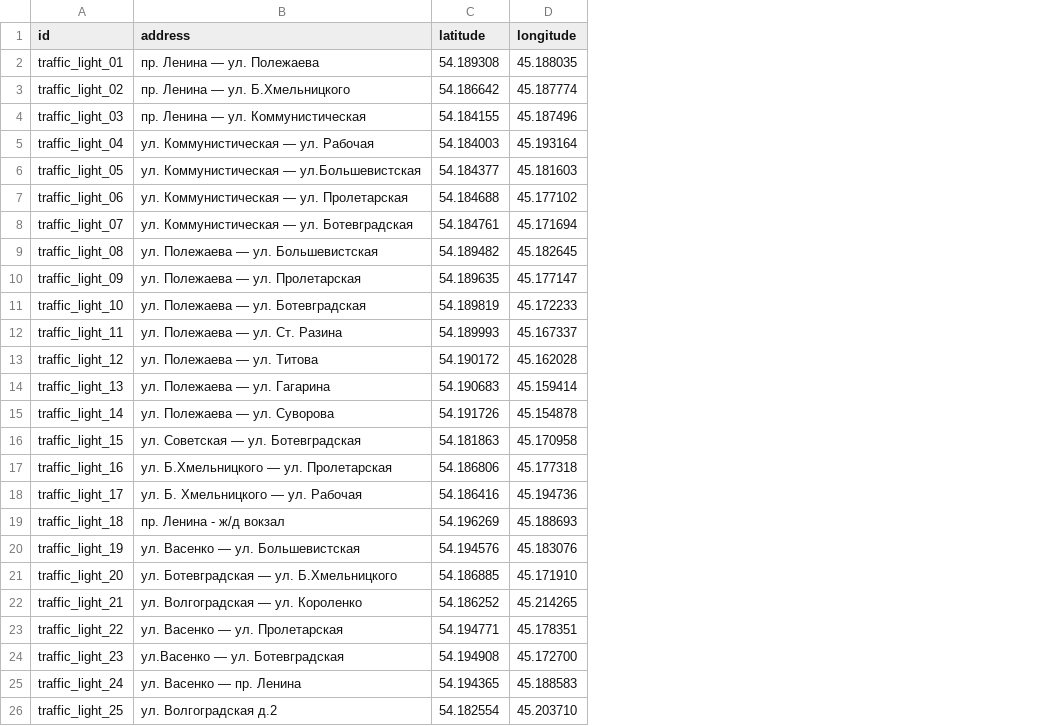
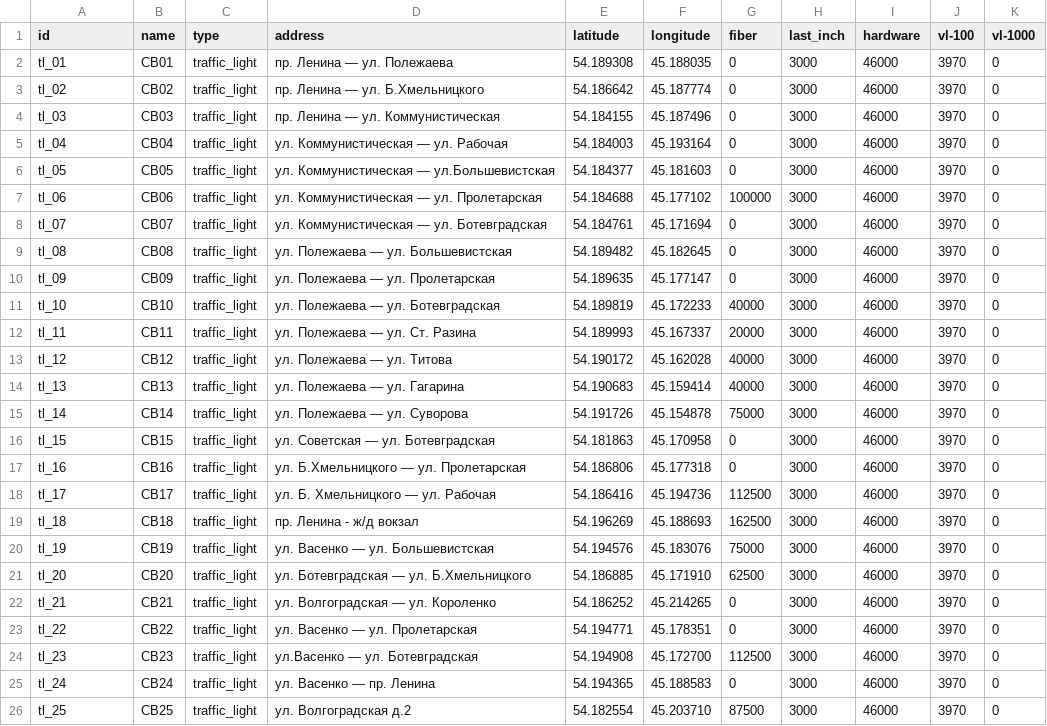
Before and after one commit to twelwet/map-clients, a CSV file: data/csv/traffic_lights.csv, drawn as a sheet; only a part is shown; the diff covers the shown part only; the diff names each change by its address in the sheet, - before the commit and + after, or states it on an @@ line.

Commit message:
update traffic_lights layer info

```diff
--- a/data/csv/traffic_lights.csv
+++ b/data/csv/traffic_lights.csv
+column B (name), rows 2-26: СВ01 | СВ02 | СВ03 | СВ04 | СВ05 | СВ06 | СВ07 | СВ08 | СВ09 | СВ10 | СВ11 | СВ12 | СВ13 | СВ14 | СВ15 | СВ16 | СВ17 | СВ18 | СВ19 | СВ20 | СВ21 | СВ22 | СВ23 | СВ24 | СВ25
+column C (type), rows 2-26: all traffic_light
+column G (fiber), rows 2-26: 0 | 0 | 0 | 0 | 0 | 100000 | 0 | 0 | 0 | 40000 | 20000 | 40000 | 40000 | 75000 | 0 | 0 | 112500 | 162500 | 75000 | 62500 | 0 | 0 | 112500 | 0 | 87500
+column H (last_inch), rows 2-26: all 3000
+column I (hardware), rows 2-26: all 46000
+column J (vl-100), rows 2-26: all 3970
+column K (vl-1000), rows 2-26: all 0
-A2 (id): traffic_light_01
+A2 (id): tl_01
-A3 (id): traffic_light_02
+A3 (id): tl_02
-A4 (id): traffic_light_03
+A4 (id): tl_03
-A5 (id): traffic_light_04
+A5 (id): tl_04
-A6 (id): traffic_light_05
+A6 (id): tl_05
-A7 (id): traffic_light_06
+A7 (id): tl_06
-A8 (id): traffic_light_07
+A8 (id): tl_07
-A9 (id): traffic_light_08
+A9 (id): tl_08
-A10 (id): traffic_light_09
+A10 (id): tl_09
-A11 (id): traffic_light_10
+A11 (id): tl_10
-A12 (id): traffic_light_11
+A12 (id): tl_11
-A13 (id): traffic_light_12
+A13 (id): tl_12
-A14 (id): traffic_light_13
+A14 (id): tl_13
-A15 (id): traffic_light_14
+A15 (id): tl_14
-A16 (id): traffic_light_15
+A16 (id): tl_15
-A17 (id): traffic_light_16
+A17 (id): tl_16
-A18 (id): traffic_light_17
+A18 (id): tl_17
-A19 (id): traffic_light_18
+A19 (id): tl_18
-A20 (id): traffic_light_19
+A20 (id): tl_19
-A21 (id): traffic_light_20
+A21 (id): tl_20
-A22 (id): traffic_light_21
+A22 (id): tl_21
-A23 (id): traffic_light_22
+A23 (id): tl_22
-A24 (id): traffic_light_23
+A24 (id): tl_23
-A25 (id): traffic_light_24
+A25 (id): tl_24
-A26 (id): traffic_light_25
+A26 (id): tl_25
```
Also changed, not shown: 1 added row and 3 edited cells elsewhere in this file, data/csv/nodes.csv, 8 other files.
